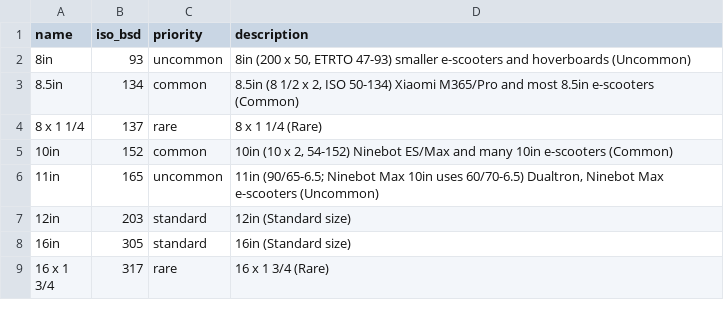
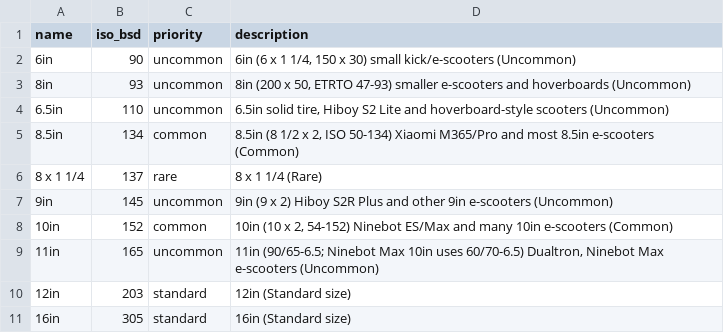
Before and after one commit to bikeindex/bike_data, a CSV file: data/wheel_sizes.csv, drawn as a sheet; only a part is shown; the shorter side is filled out with more unchanged rows.

Commit message:
Add 6in, 6.5in, and 9in e-scooter wheel sizes (#52)
Follow-up to #50. Adds the three remaining e-scooter tire sizes so they
resolve automatically, keyed by ISO BSD and named by the inch size
riders use.

- New `6in` (BSD 90, 6 x 1 1/4 / 150 x 30 — small kick/e-scooters, e.g.
ES1), `6.5in` (BSD 110, Hiboy S2 Lite and hoverboard-style solid tires),
and `9in` (BSD 145, Hiboy S2R Plus and other 9in e-scooters) rows,
inserted in `iso_bsd` sort order.
- BSD values are best estimates: `6in` ~90 from the 150 x 30 geometry,
`6.5in` ~110 for the small solid-tire rim, `9in` ~145 between the
`8.5in` (134) and `10in` (152) beads. Authoritative ETRTO codes for
these scooter tires aren't consistently published, so no ISO code is
asserted where unconfirmed.
- Also fixes `Drive belt` → `Drive Belt` capitalization in
`component_types.csv`.

```diff
--- a/data/wheel_sizes.csv
+++ b/data/wheel_sizes.csv
@@ -1,5 +1,8 @@
 name,iso_bsd,priority,description
+6in,90,uncommon,"6in (6 x 1 1/4, 150 x 30) small kick/e-scooters (Uncommon)"
 8in,93,uncommon,"8in (200 x 50, ETRTO 47-93) smaller e-scooters and hoverboards (Uncommon)"
+6.5in,110,uncommon,"6.5in solid tire, Hiboy S2 Lite and hoverboard-style scooters (Uncommon)"
 8.5in,134,common,"8.5in (8 1/2 x 2, ISO 50-134) Xiaomi M365/Pro and most 8.5in e-scooters (Common)"
 8 x 1 1/4,137,rare,8 x 1 1/4 (Rare)
+9in,145,uncommon,"9in (9 x 2) Hiboy S2R Plus and other 9in e-scooters (Uncommon)"
 10in,152,common,"10in (10 x 2, 54-152) Ninebot ES/Max and many 10in e-scooters (Common)"
```
